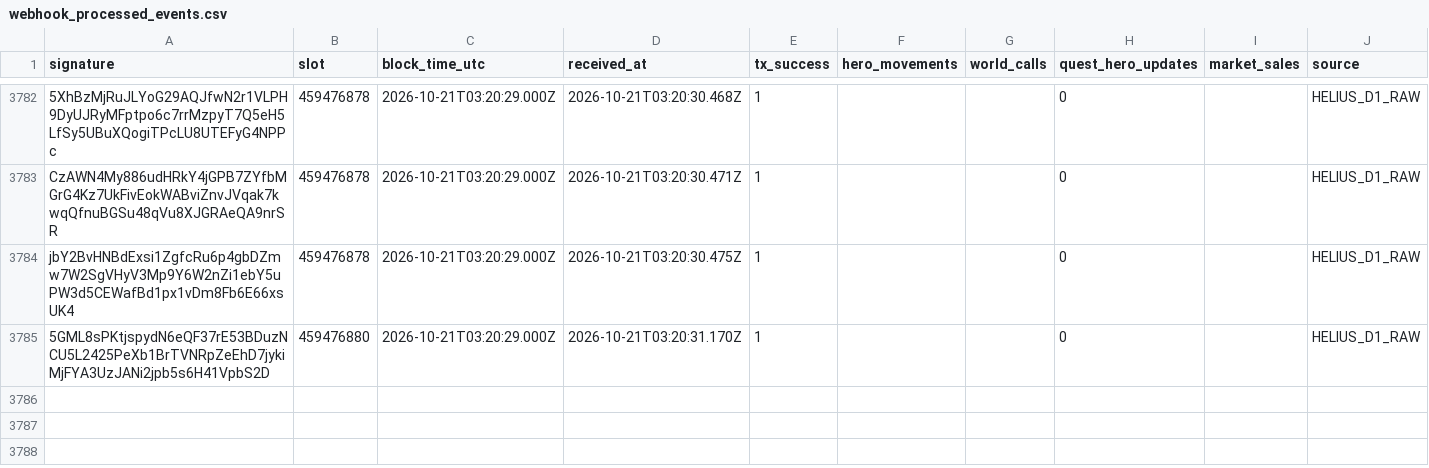
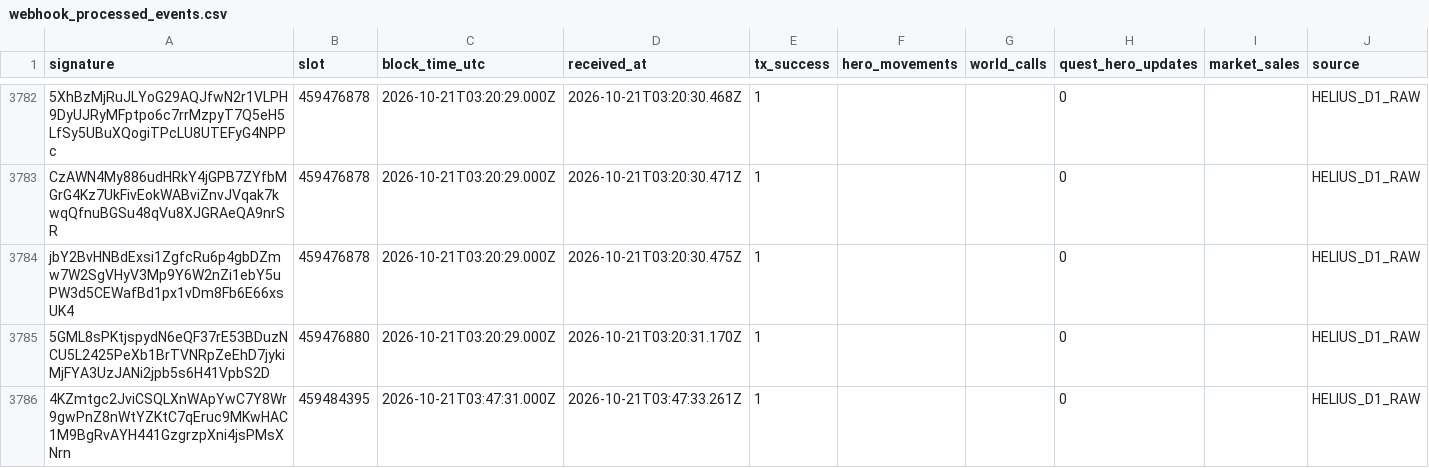
Before and after one commit to cjohnsongh/guild-saga-analytics, a CSV file: data/state/webhook_processed_events.csv, drawn as a sheet; only a part is shown, gaps mark what is left out; the diff names each change by its address in the sheet, - before the commit and + after, or states it on an @@ line.

```diff
--- a/data/state/webhook_processed_events.csv
+++ b/data/state/webhook_processed_events.csv
+row 3786: 4KZmtgc2JviCSQLXnWApYwC7Y8Wr9gwPnZ8nWtYZKtC7qEruc9MKwHAC1M9BgRvAYH441GzgrzpXni4jsPMsXNrn | 459484395 | 2026-10-21T03:47:31.000Z | 2026-10-21T03:47:33.261Z | 1 |  |  | 0 |  | HELIUS_D1_RAW
```
Also changed, not shown: 5 other files.
